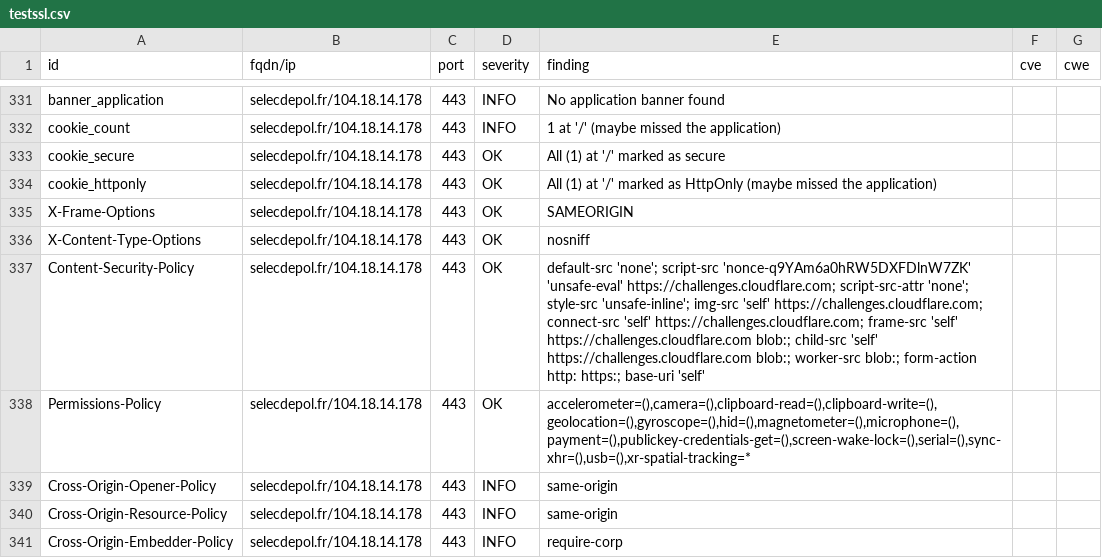
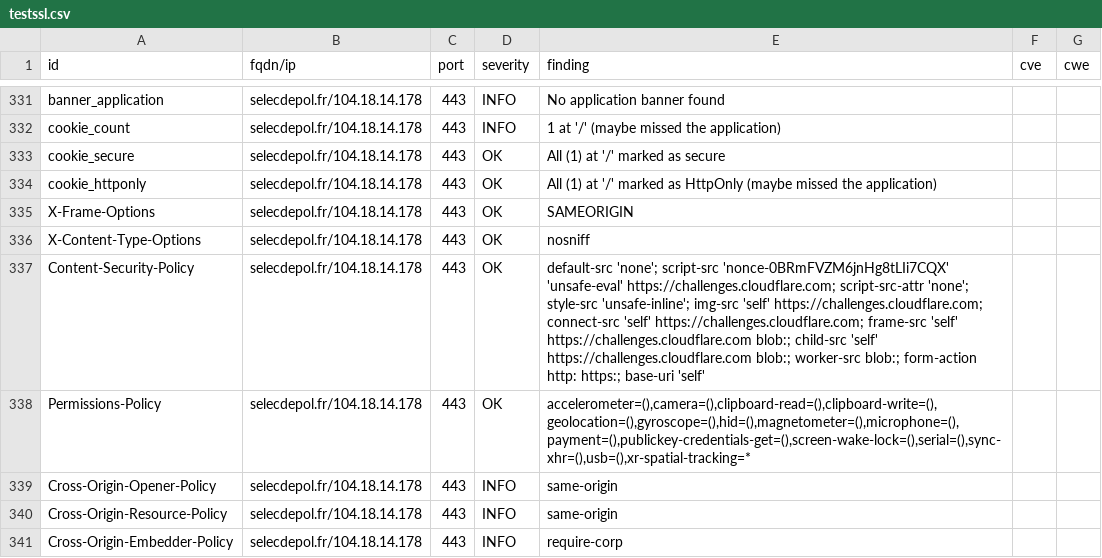
Before and after one commit to luciefoulhac/dashlord, a CSV file: results/aHR0cHM6Ly9zZWxlY2RlcG9sLmZy/testssl.csv, drawn as a sheet; only a part is shown, gaps mark what is left out; the diff covers the shown part only.

```diff
--- a/results/aHR0cHM6Ly9zZWxlY2RlcG9sLmZy/testssl.csv
+++ b/results/aHR0cHM6Ly9zZWxlY2RlcG9sLmZy/testssl.csv
@@ -336,3 +336,3 @@
 "X-Content-Type-Options","selecdepol.fr/104.18.14.178","443","OK","nosniff","",""
-"Content-Security-Policy","selecdepol.fr/104.18.14.178","443","OK","default-src 'none'; script-src 'nonce-q9YAm6a0hRW5DXFDlnW7ZK' 'unsafe-eval' https://challenges.cloudflare.com; script-src-attr 'none'; style-src 'unsafe-inline'; img-src 'self' https://challenges.cloudflare.com; connect-src 'self' https://challenges.cloudflare.com; frame-src 'self' https://challenges.cloudflare.com blob:; child-src 'self' https://challenges.cloudflare.com blob:; worker-src blob:; form-action http: https:; base-uri 'self'","",""
+"Content-Security-Policy","selecdepol.fr/104.18.14.178","443","OK","default-src 'none'; script-src 'nonce-0BRmFVZM6jnHg8tLIi7CQX' 'unsafe-eval' https://challenges.cloudflare.com; script-src-attr 'none'; style-src 'unsafe-inline'; img-src 'self' https://challenges.cloudflare.com; connect-src 'self' https://challenges.cloudflare.com; frame-src 'self' https://challenges.cloudflare.com blob:; child-src 'self' https://challenges.cloudflare.com blob:; worker-src blob:; form-action http: https:; base-uri 'self'","",""
 "Permissions-Policy","selecdepol.fr/104.18.14.178","443","OK","accelerometer=(),camera=(),clipboard-read=(),clipboard-write=(),geolocation=(),gyroscope=(),hid=(),magnetometer=(),microphone=(),payment=(),publickey-credentials-get=(),screen-wake-lock=(),serial=(),sync-xhr=(),usb=(),xr-spatial-tracking=*","",""
```
Also changed, not shown: 9 edited cells elsewhere in this file, 12 other files.
